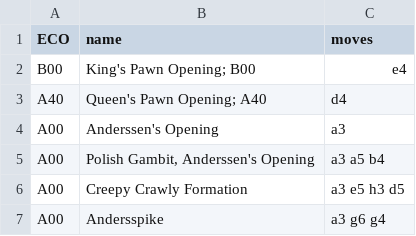
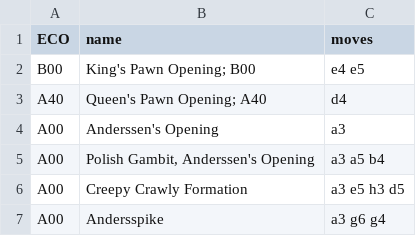
Before and after one commit to KaiPereira/chess-c, a CSV file: openings_test.csv, drawn as a sheet.

```diff
--- a/openings_test.csv
+++ b/openings_test.csv
@@ -1,3 +1,3 @@
 ECO,name,moves
-B00,King's Pawn Opening; B00,e4
+B00,King's Pawn Opening; B00,e4 e5
 A40,Queen's Pawn Opening; A40,d4
```
Also changed, not shown: 3 other files.
